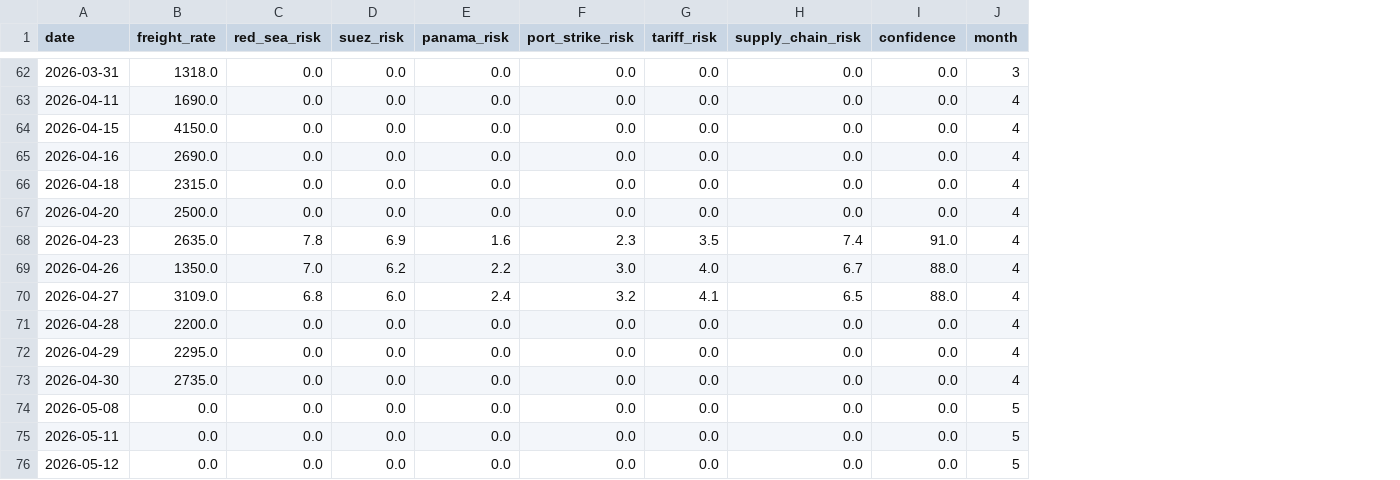
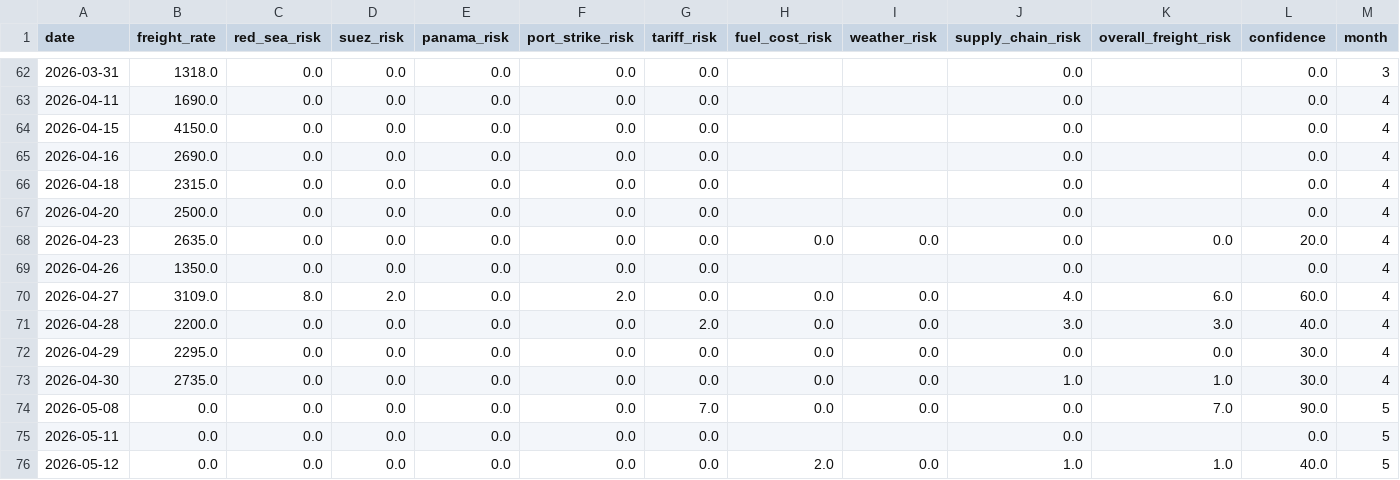
Before and after one commit to Ayus-2006/OceanIQ, a CSV file: data/processed/model_dataset.csv, drawn as a sheet; only a part is shown, gaps mark what is left out; addresses are those after the commit; the diff covers the shown part only; the diff names each change by its address in the sheet, - before the commit and + after, or states it on an @@ line.

```diff
--- a/data/processed/model_dataset.csv
+++ b/data/processed/model_dataset.csv
+column H (fuel_cost_risk), rows 68-76: 0.0 |  | 0.0 | 0.0 | 0.0 | 0.0 | 0.0 |  | 2.0
+column I (weather_risk), rows 68-76: 0.0 |  | 0.0 | 0.0 | 0.0 | 0.0 | 0.0 |  | 0.0
+column K (overall_freight_risk), rows 68-76: 0.0 |  | 6.0 | 3.0 | 0.0 | 1.0 | 7.0 |  | 1.0
-C68 (red_sea_risk): 7.8
+C68 (red_sea_risk): 0.0
-D68 (suez_risk): 6.9
+D68 (suez_risk): 0.0
-E68 (panama_risk): 1.6
+E68 (panama_risk): 0.0
-F68 (port_strike_risk): 2.3
+F68 (port_strike_risk): 0.0
-G68 (tariff_risk): 3.5
+G68 (tariff_risk): 0.0
-J68 (supply_chain_risk): 7.4
+J68 (supply_chain_risk): 0.0
-L68 (confidence): 91.0
+L68 (confidence): 20.0
-C69 (red_sea_risk): 7.0
+C69 (red_sea_risk): 0.0
-D69 (suez_risk): 6.2
+D69 (suez_risk): 0.0
-E69 (panama_risk): 2.2
+E69 (panama_risk): 0.0
-F69 (port_strike_risk): 3.0
+F69 (port_strike_risk): 0.0
-G69 (tariff_risk): 4.0
+G69 (tariff_risk): 0.0
-J69 (supply_chain_risk): 6.7
+J69 (supply_chain_risk): 0.0
-L69 (confidence): 88.0
+L69 (confidence): 0.0
-C70 (red_sea_risk): 6.8
+C70 (red_sea_risk): 8.0
-D70 (suez_risk): 6.0
+D70 (suez_risk): 2.0
-E70 (panama_risk): 2.4
+E70 (panama_risk): 0.0
-F70 (port_strike_risk): 3.2
+F70 (port_strike_risk): 2.0
-G70 (tariff_risk): 4.1
+G70 (tariff_risk): 0.0
-J70 (supply_chain_risk): 6.5
+J70 (supply_chain_risk): 4.0
-L70 (confidence): 88.0
+L70 (confidence): 60.0
-G71 (tariff_risk): 0.0
+G71 (tariff_risk): 2.0
-J71 (supply_chain_risk): 0.0
+J71 (supply_chain_risk): 3.0
-L71 (confidence): 0.0
+L71 (confidence): 40.0
-L72:L73 (confidence): 0.0
+L72:L73 (confidence): 30.0
-J73 (supply_chain_risk): 0.0
+J73 (supply_chain_risk): 1.0
-G74 (tariff_risk): 0.0
+G74 (tariff_risk): 7.0
-L74 (confidence): 0.0
+L74 (confidence): 90.0
-J76 (supply_chain_risk): 0.0
+J76 (supply_chain_risk): 1.0
-L76 (confidence): 0.0
+L76 (confidence): 40.0
```
Also changed, not shown: 31 edited cells elsewhere in this file, data/processed/training_dataset.csv, 8 other files.
